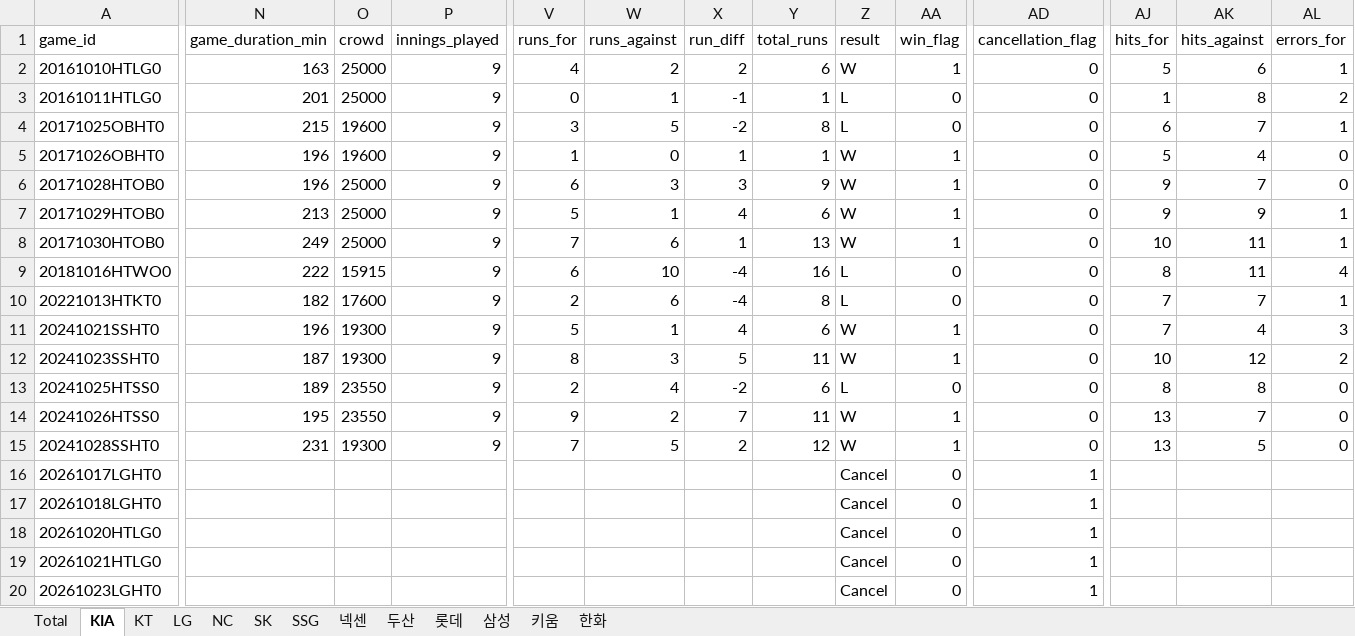
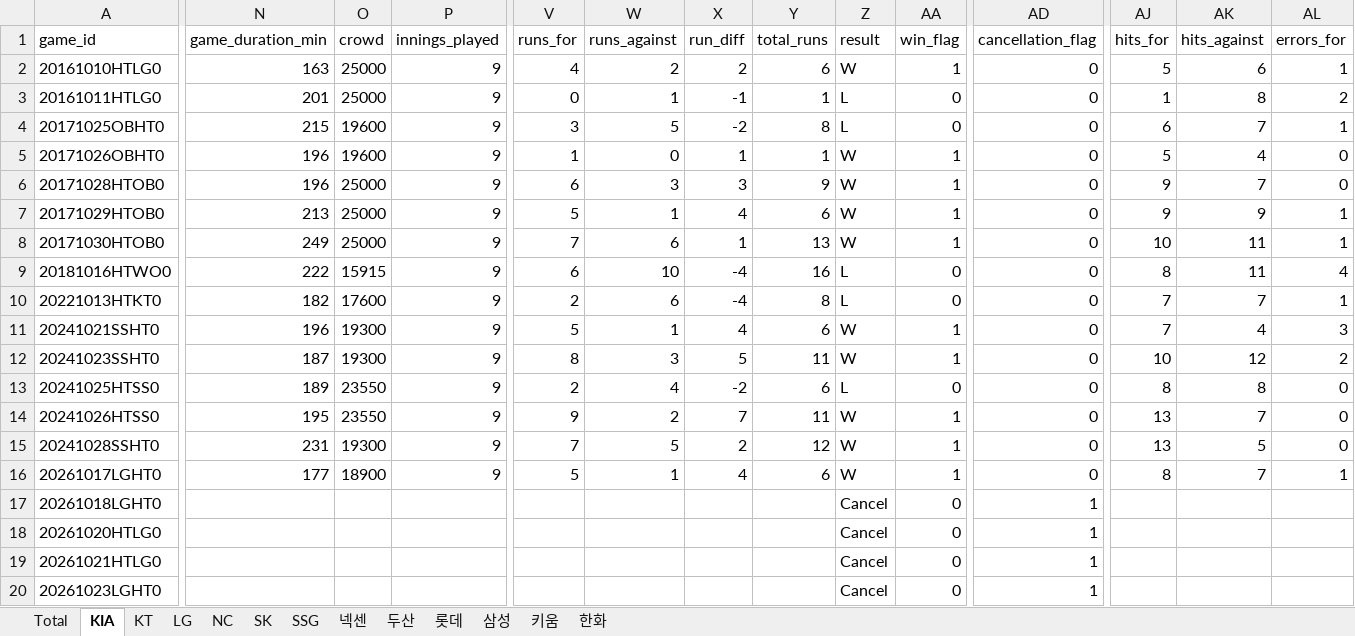
Before and after one commit to comographer/kbo-crawler, an Excel workbook: data/output/kbo_postseason_team_sheets.xlsx, sheet KIA, drawn as a sheet; only a part is shown, gaps mark what is left out; values as stored, in another font and other column widths than the file's, no borders; the diff covers the shown part only; the diff names each change by its address in the sheet, - before the commit and + after, or states it on an @@ line.

```diff
--- a/data/output/kbo_postseason_team_sheets.xlsx (sheet KIA)
+++ b/data/output/kbo_postseason_team_sheets.xlsx (sheet KIA)
-N16 (game_duration_min): (empty)
+N16 (game_duration_min): 177
-O16 (crowd): (empty)
+O16 (crowd): 18900
-P16 (innings_played): (empty)
+P16 (innings_played): 9
-V16 (runs_for): (empty)
+V16 (runs_for): 5
-W16 (runs_against): (empty)
+W16 (runs_against): 1
-X16 (run_diff): (empty)
+X16 (run_diff): 4
-Y16 (total_runs): (empty)
+Y16 (total_runs): 6
-Z16 (result): Cancel
+Z16 (result): W
-AA16 (win_flag): 0
+AA16 (win_flag): 1
-AD16 (cancellation_flag): 1
+AD16 (cancellation_flag): 0
-AJ16 (hits_for): (empty)
+AJ16 (hits_for): 8
-AK16 (hits_against): (empty)
+AK16 (hits_against): 7
-AL16 (errors_for): (empty)
+AL16 (errors_for): 1
```
Also changed, not shown: 20 edited cells elsewhere in this sheet, sheet Total, sheet LG, data/output/kbo_postseason_schedule.xlsx, 3 other files.
